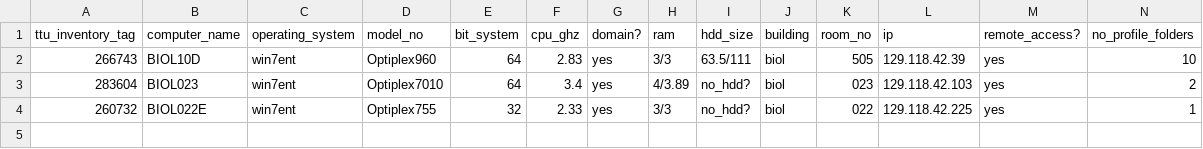
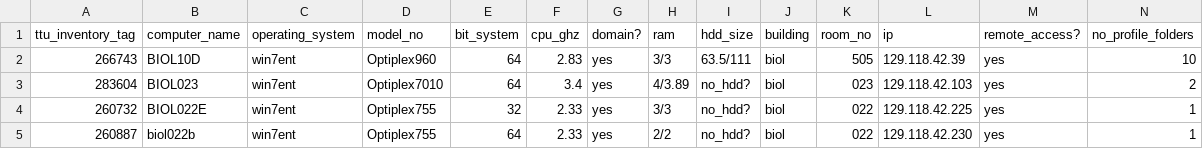
Before and after one commit to mhalsey/biology_computers, a CSV file: inventory.csv, drawn as a sheet; only a part is shown; rows hold the shown columns only; the diff names each change by its address in the sheet, - before the commit and + after, or states it on an @@ line.

Commit message:
Update inventory.csv

```diff
--- a/inventory.csv
+++ b/inventory.csv
+row 5: 260887 | biol022b | win7ent | Optiplex755 | 64 | 2.33 | yes | 2/2 | no_hdd? | biol | 022 | 129.118.42.230 | yes | 1
```
